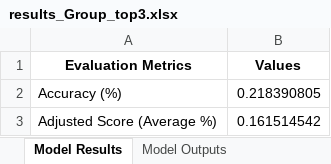
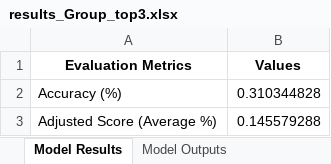
Before and after one commit to Michaelwwk/ssicsync, an Excel workbook: results/results_Group_top3.xlsx, sheet Model Results, drawn as a sheet; values as stored, in another font and other column widths than the file's, no borders; the diff names each change by its address in the sheet, - before the commit and + after, or states it on an @@ line.

Commit message:
update
modelResults.runPdfScraping(logger)
modelResults.runTrainingSummaryModel(logger)
modelResults.runValidatingClassificationModel(logger, ssic_detailed_def_filepath, ssic_alpha_index_filepath, companies_filepath)

all pass

```diff
--- a/results/results_Group_top3.xlsx (sheet Model Results)
+++ b/results/results_Group_top3.xlsx (sheet Model Results)
-B2 (Values): 0.218390805
+B2 (Values): 0.310344828
-B3 (Values): 0.161514542
+B3 (Values): 0.145579288
```
Also changed, not shown: sheet Model Validation, sheet Model Outputs, 12 other files.
